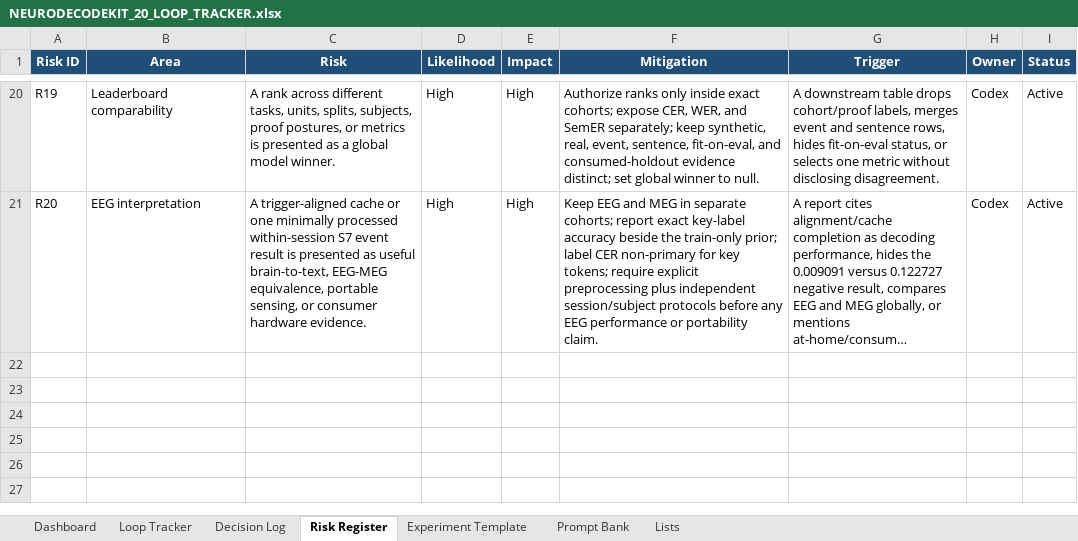
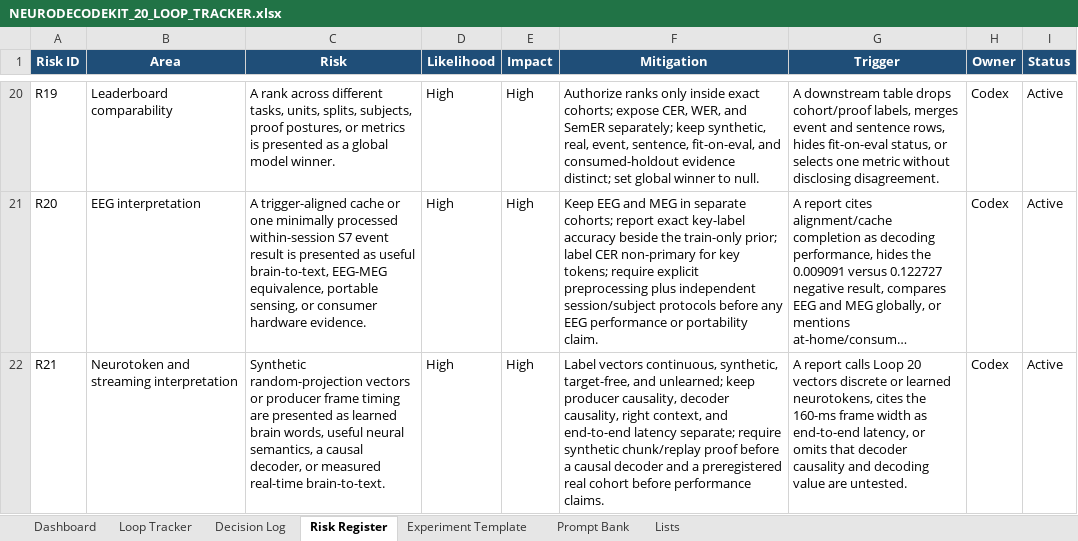
Before and after one commit to CheickDiakite-yikes/neurodecodekit, an Excel workbook: docs/NEURODECODEKIT_20_LOOP_TRACKER.xlsx, sheet Risk Register, drawn as a sheet; only a part is shown, gaps mark what is left out; long unchanged cells end in …; values as stored, in another font and other column widths than the file's, no borders; table styles not drawn; the diff names each change by its address in the sheet, - before the commit and + after, or states it on an @@ line.

Commit message:
Add NeuroTokenCache v0 interface

```diff
--- a/docs/NEURODECODEKIT_20_LOOP_TRACKER.xlsx (sheet Risk Register)
+++ b/docs/NEURODECODEKIT_20_LOOP_TRACKER.xlsx (sheet Risk Register)
+row 22: R21 | Neurotoken and streaming interpretation | Synthetic random-projection vectors or producer frame timing are presented as learned brain words, useful neural semantics, a causal decoder, or measured real-time brain-to-text. | High | High | Label vectors continuous, synthetic, target-free, and unlearned; keep producer causality, decoder causality, right context, and end-to-end latency separate; require synthetic chunk/replay proof before a causal decoder and a preregistered real cohort before performance claims. | A report calls Loop 20 vectors discrete or learned neurotokens, cites the 160-ms frame width as end-to-end latency, or omits that decoder causality and decoding value are untested. | Codex | Active
```
Also changed, not shown: sheet Decision Log, sheet Dashboard, sheet Loop Tracker, charts or pictures, 16 other files.
